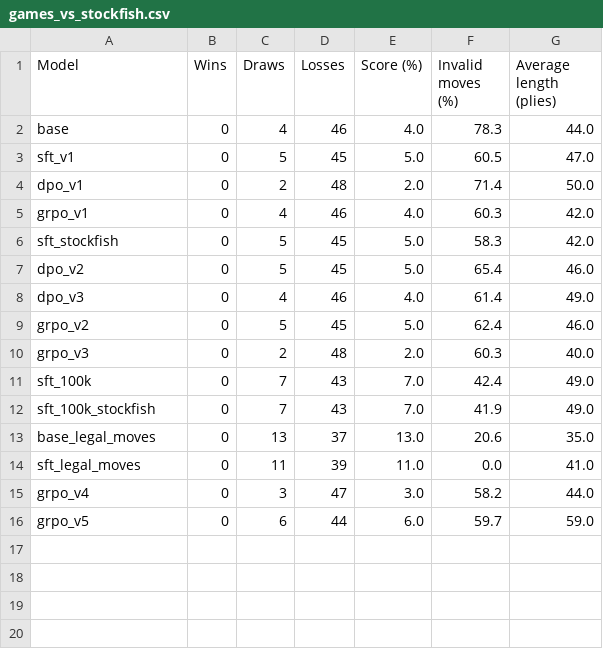
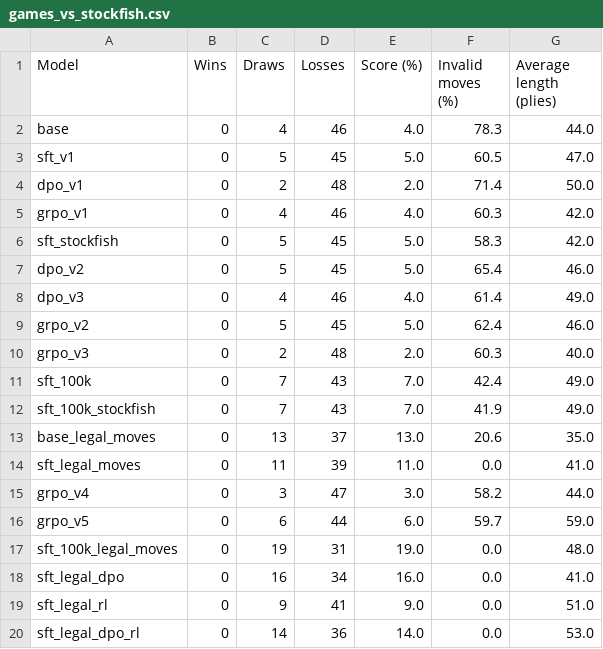
Before and after one commit to adrianapsay/chess-post-training, a CSV file: results/figures/game_evals/games_vs_stockfish.csv, drawn as a sheet.

```diff
--- a/results/figures/game_evals/games_vs_stockfish.csv
+++ b/results/figures/game_evals/games_vs_stockfish.csv
@@ -16 +16,5 @@ grpo_v4,0,3,47,3.0,58.2,44.0
 grpo_v5,0,6,44,6.0,59.7,59.0
+sft_100k_legal_moves,0,19,31,19.0,0.0,48.0
+sft_legal_dpo,0,16,34,16.0,0.0,41.0
+sft_legal_rl,0,9,41,9.0,0.0,51.0
+sft_legal_dpo_rl,0,14,36,14.0,0.0,53.0
```
Also changed, not shown: results/figures/game_evals/game_positions.csv, results/figures/game_evals/games_vs_random.csv, 16 other files.
